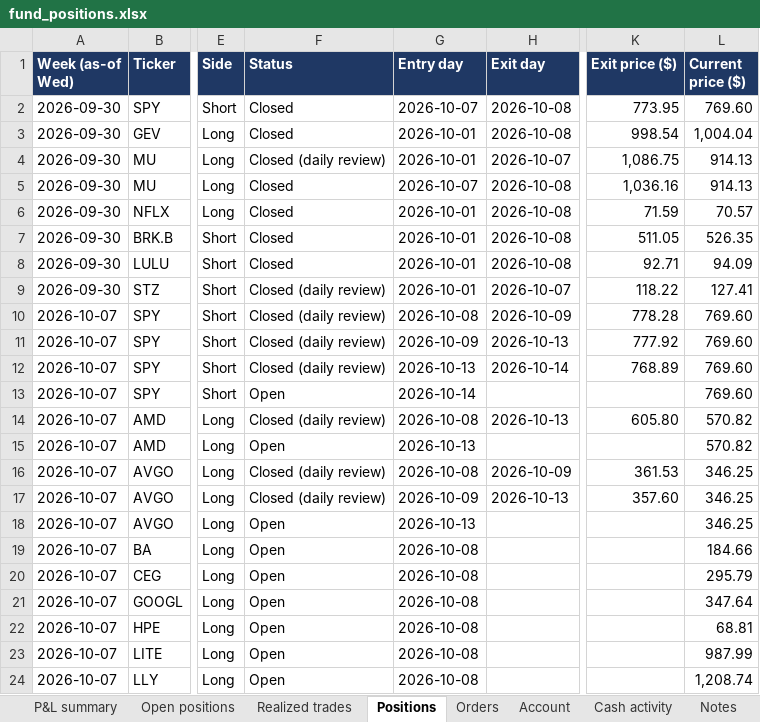
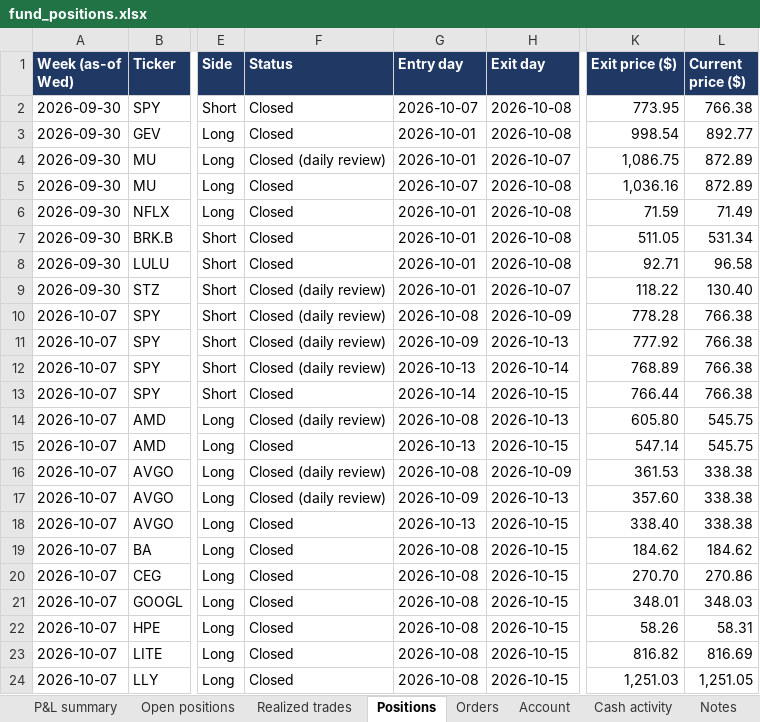
Before and after one commit to andreaskoul/test_trading_agent, an Excel workbook: fund_state/live/ledger/fund_positions.xlsx, sheet Positions, drawn as a sheet; only a part is shown, gaps mark what is left out; values as stored, in another font and other column widths than the file's, no borders; the diff covers the shown part only; the diff names each change by its address in the sheet, - before the commit and + after, or states it on an @@ line.

```diff
--- a/fund_state/live/ledger/fund_positions.xlsx (sheet Positions)
+++ b/fund_state/live/ledger/fund_positions.xlsx (sheet Positions)
-L2 (Current price ($)): 769.60
+L2 (Current price ($)): 766.38
-L3 (Current price ($)): 1,004.04
+L3 (Current price ($)): 892.77
-L4:L5 (Current price ($)): 914.13
+L4:L5 (Current price ($)): 872.89
-L6 (Current price ($)): 70.57
+L6 (Current price ($)): 71.49
-L7 (Current price ($)): 526.35
+L7 (Current price ($)): 531.34
-L8 (Current price ($)): 94.09
+L8 (Current price ($)): 96.58
-L9 (Current price ($)): 127.41
+L9 (Current price ($)): 130.40
-L10:L13 (Current price ($)): 769.60
+L10:L13 (Current price ($)): 766.38
-F13 (Status): Open
+F13 (Status): Closed
-H13 (Exit day): (empty)
+H13 (Exit day): 2026-10-15
-K13 (Exit price ($)): (empty)
+K13 (Exit price ($)): 766.44
-L14:L15 (Current price ($)): 570.82
+L14:L15 (Current price ($)): 545.75
-F15 (Status): Open
+F15 (Status): Closed
-H15 (Exit day): (empty)
+H15 (Exit day): 2026-10-15
-K15 (Exit price ($)): (empty)
+K15 (Exit price ($)): 547.14
-L16:L18 (Current price ($)): 346.25
+L16:L18 (Current price ($)): 338.38
-F18:F24 (Status): Open
+F18:F24 (Status): Closed
-H18:H24 (Exit day): (empty)
+H18:H24 (Exit day): 2026-10-15
-K18 (Exit price ($)): (empty)
+K18 (Exit price ($)): 338.40
-K19 (Exit price ($)): (empty)
+K19 (Exit price ($)): 184.62
-L19 (Current price ($)): 184.66
+L19 (Current price ($)): 184.62
-K20 (Exit price ($)): (empty)
+K20 (Exit price ($)): 270.70
-L20 (Current price ($)): 295.79
+L20 (Current price ($)): 270.86
-K21 (Exit price ($)): (empty)
+K21 (Exit price ($)): 348.01
-L21 (Current price ($)): 347.64
+L21 (Current price ($)): 348.03
-K22 (Exit price ($)): (empty)
+K22 (Exit price ($)): 58.26
-L22 (Current price ($)): 68.81
+L22 (Current price ($)): 58.31
-K23 (Exit price ($)): (empty)
+K23 (Exit price ($)): 816.82
-L23 (Current price ($)): 987.99
+L23 (Current price ($)): 816.69
-K24 (Exit price ($)): (empty)
+K24 (Exit price ($)): 1,251.03
-L24 (Current price ($)): 1,208.74
+L24 (Current price ($)): 1,251.05
```
Also changed, not shown: 47 edited cells elsewhere in this sheet, sheet Open positions, sheet P&L summary, 2 other files.
